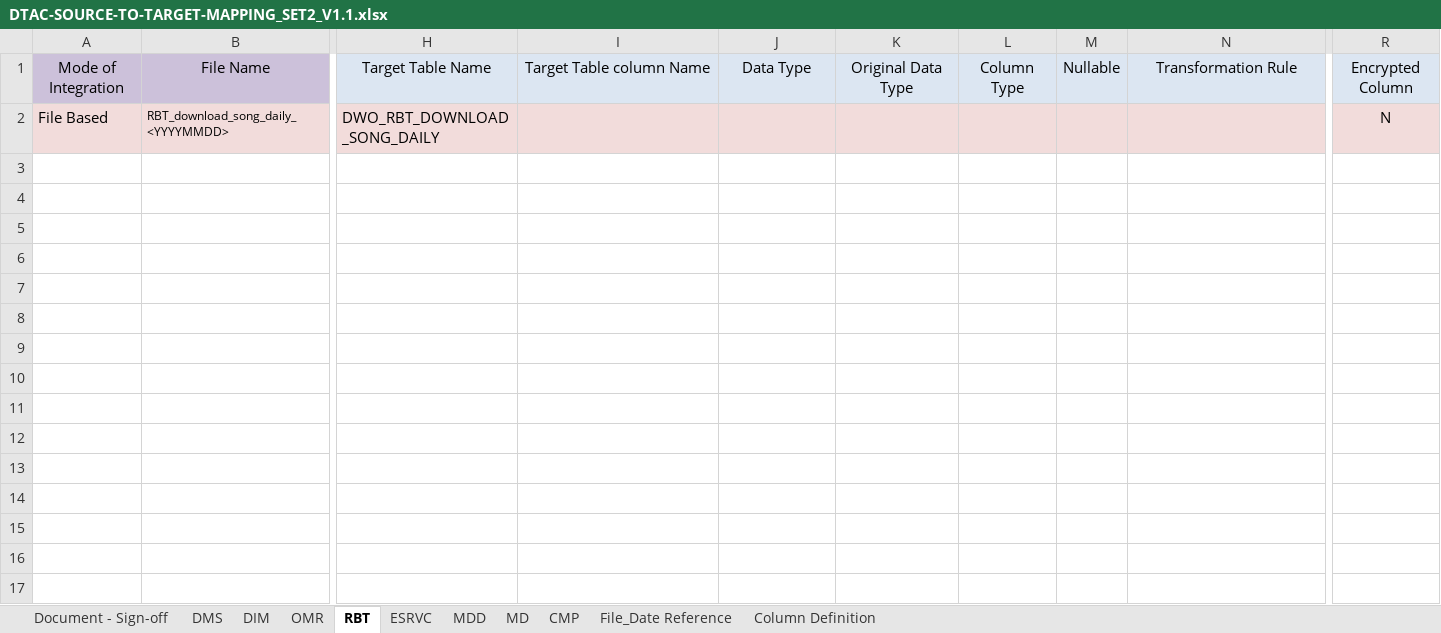
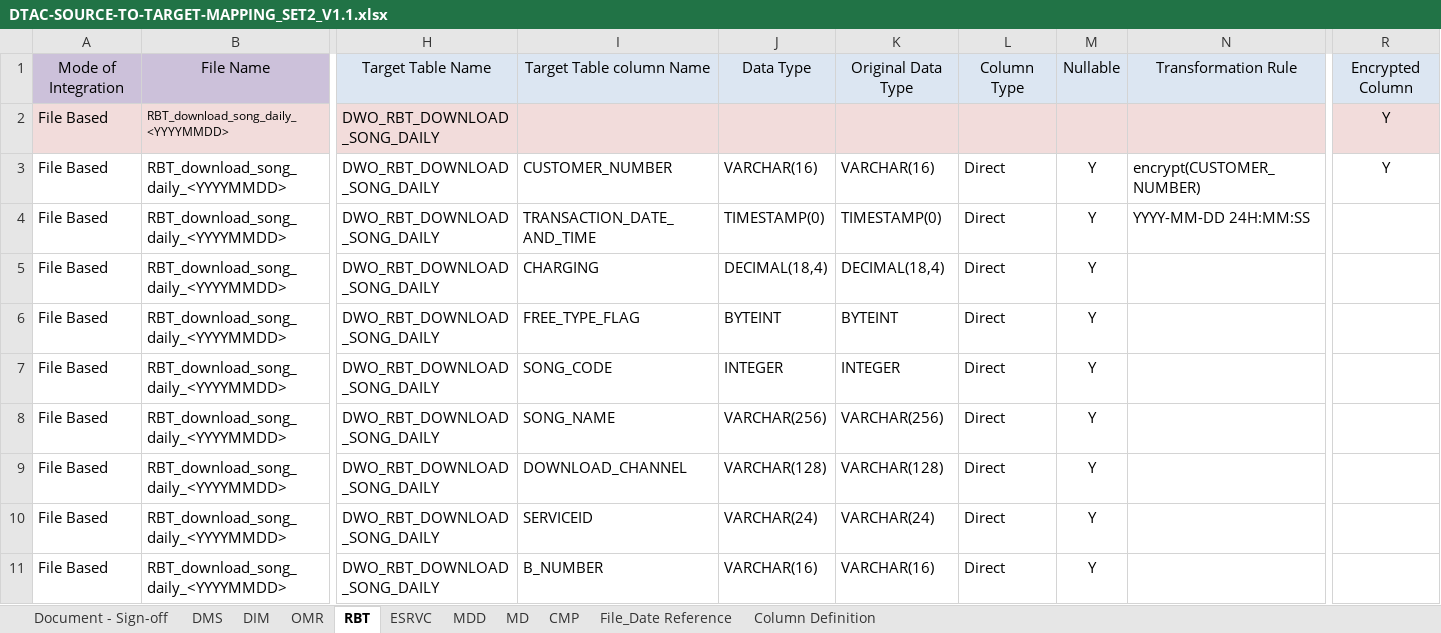
Before and after one commit to notting-hill/AEP_documents, an Excel workbook: DTAC-SOURCE-TO-TARGET-MAPPING_SET2_V1.1.xlsx, sheet RBT, drawn as a sheet; only a part is shown, gaps mark what is left out; values as stored, in another font and other column widths than the file's, no borders; rows hold the shown columns only; the diff covers the shown part only; the diff names each change by its address in the sheet, - before the commit and + after, or states it on an @@ line.

Commit message:
RE: AEP-DTAC- STM documents - Priority 1.2 as of 13-Apr-2020 request for review
For RBT_download_song_daily, the value in CUSTOMER_NUMBER column is MSISDN, privacy column marked in STM and added in ISD

```diff
--- a/DTAC-SOURCE-TO-TARGET-MAPPING_SET2_V1.1.xlsx (sheet RBT)
+++ b/DTAC-SOURCE-TO-TARGET-MAPPING_SET2_V1.1.xlsx (sheet RBT)
-R2: N
+R2: Y
+row 3: File Based | RBT_download_song_daily_<YYYYMMDD> | DWO_RBT_DOWNLOAD_SONG_DAILY | CUSTOMER_NUMBER | VARCHAR(16) | VARCHAR(16) | Direct | Y | encrypt(CUSTOMER_NUMBER) | Y
@@ row 4 unhidden: File Based | RBT_download_song_daily_<YYYYMMDD> | DWO_RBT_DOWNLOAD_SONG_DAILY | TRANSACTION_DATE_AND_TIME | TIMESTAMP(0) | TIMESTAMP(0) | Direct | Y | YYYY-MM-DD 24H:MM:SS @@
@@ row 5 unhidden: File Based | RBT_download_song_daily_<YYYYMMDD> | DWO_RBT_DOWNLOAD_SONG_DAILY | CHARGING | DECIMAL(18,4) | DECIMAL(18,4) | Direct | Y @@
@@ row 6 unhidden: File Based | RBT_download_song_daily_<YYYYMMDD> | DWO_RBT_DOWNLOAD_SONG_DAILY | FREE_TYPE_FLAG | BYTEINT | BYTEINT | Direct | Y @@
@@ row 7 unhidden: File Based | RBT_download_song_daily_<YYYYMMDD> | DWO_RBT_DOWNLOAD_SONG_DAILY | SONG_CODE | INTEGER | INTEGER | Direct | Y @@
@@ row 8 unhidden: File Based | RBT_download_song_daily_<YYYYMMDD> | DWO_RBT_DOWNLOAD_SONG_DAILY | SONG_NAME | VARCHAR(256) | VARCHAR(256) | Direct | Y @@
@@ row 9 unhidden: File Based | RBT_download_song_daily_<YYYYMMDD> | DWO_RBT_DOWNLOAD_SONG_DAILY | DOWNLOAD_CHANNEL | VARCHAR(128) | VARCHAR(128) | Direct | Y @@
@@ row 10 unhidden: File Based | RBT_download_song_daily_<YYYYMMDD> | DWO_RBT_DOWNLOAD_SONG_DAILY | SERVICEID | VARCHAR(24) | VARCHAR(24) | Direct | Y @@
@@ row 11 unhidden: File Based | RBT_download_song_daily_<YYYYMMDD> | DWO_RBT_DOWNLOAD_SONG_DAILY | B_NUMBER | VARCHAR(16) | VARCHAR(16) | Direct | Y @@
```
Also changed, not shown: 9 hidden or unhidden rows elsewhere in this sheet, 1 other file.
